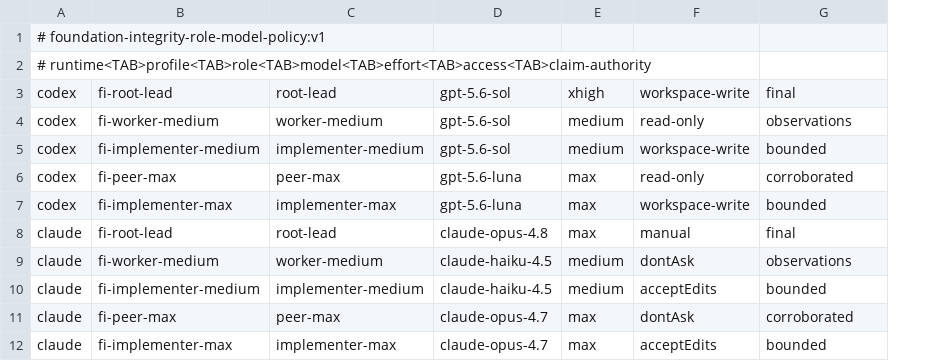
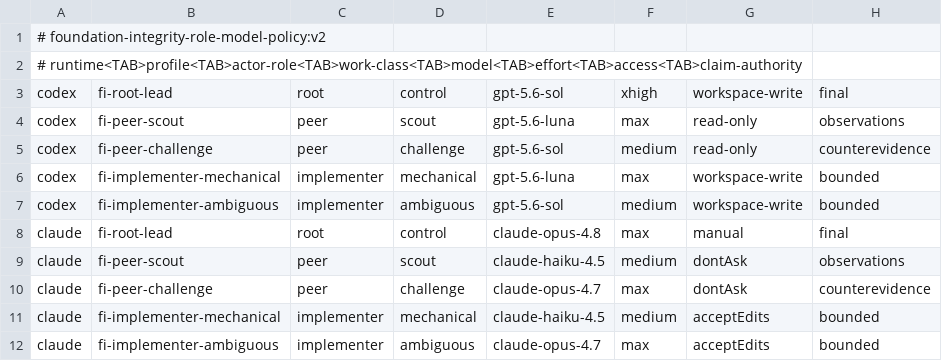
Before and after one commit to long7400/foundation-integrity, a TSV file: templates/orchestration/role-model-matrix.tsv, drawn as a sheet; removed rows and columns are numbered as before the commit, all else as after; the diff names each change by its address in the sheet, - before the commit and + after, or states it on an @@ line.

```diff
--- a/templates/orchestration/role-model-matrix.tsv
+++ b/templates/orchestration/role-model-matrix.tsv
-column B, rows 3-5: fi-root-lead | fi-worker-medium | fi-implementer-medium; rows 8-10: fi-root-lead | fi-worker-medium | fi-implementer-medium; row 12: fi-implementer-max
-column C, rows 3-5: root-lead | worker-medium | implementer-medium; rows 8-10: root-lead | worker-medium | implementer-medium; row 12: implementer-max
+column B, row 3: fi-root-lead; row 5: fi-peer-challenge; rows 7-9: fi-implementer-ambiguous | fi-root-lead | fi-peer-scout; rows 11-12: fi-implementer-mechanical | fi-implementer-ambiguous
+column C, row 3: root; row 5: peer; rows 7-9: implementer | root | peer; rows 11-12: implementer | implementer
+column D, row 3: control; row 5: challenge; rows 7-9: ambiguous | control | scout; rows 11-12: mechanical | ambiguous
-A1: # foundation-integrity-role-model-policy:v1
+A1: # foundation-integrity-role-model-policy:v2
-A2: # runtime<TAB>profile<TAB>role<TAB>model<TAB>effort<TAB>access<TAB>claim-authority
+A2: # runtime<TAB>profile<TAB>actor-role<TAB>work-class<TAB>model<TAB>effort<TAB>access<TAB>claim-authority
+row 4: codex | fi-peer-scout | peer | scout | gpt-5.6-luna | max | read-only | observations
-H5: observations
+H5: counterevidence
@@ row 7 moved to row 6: codex @@
-row 6: codex | fi-peer-max | peer-max | gpt-5.6-luna | max | read-only | corroborated
+row 10: claude | fi-peer-challenge | peer | challenge | claude-opus-4.7 | max | dontAsk | counterevidence
-row 11: claude | fi-peer-max | peer-max | claude-opus-4.7 | max | dontAsk | corroborated
```
Also changed, not shown: templates/orchestration/run-contract.tsv, 58 other files.
